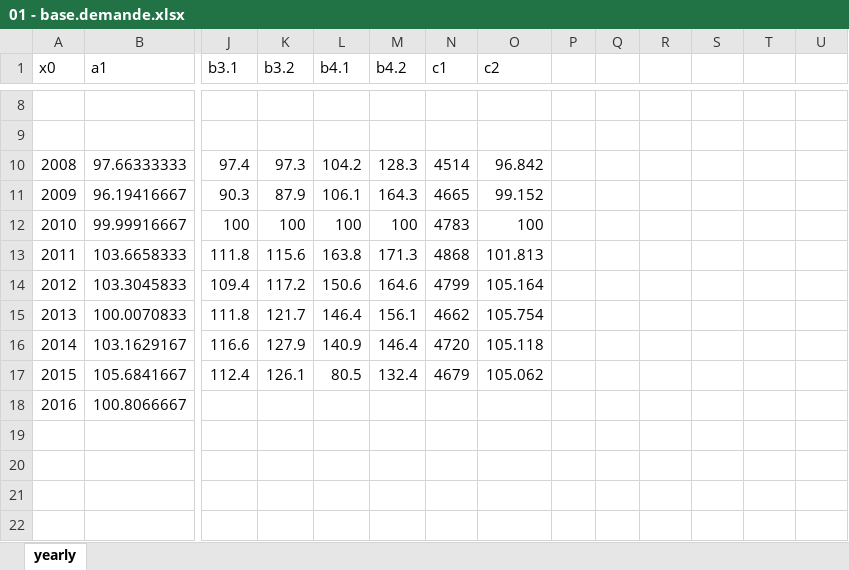
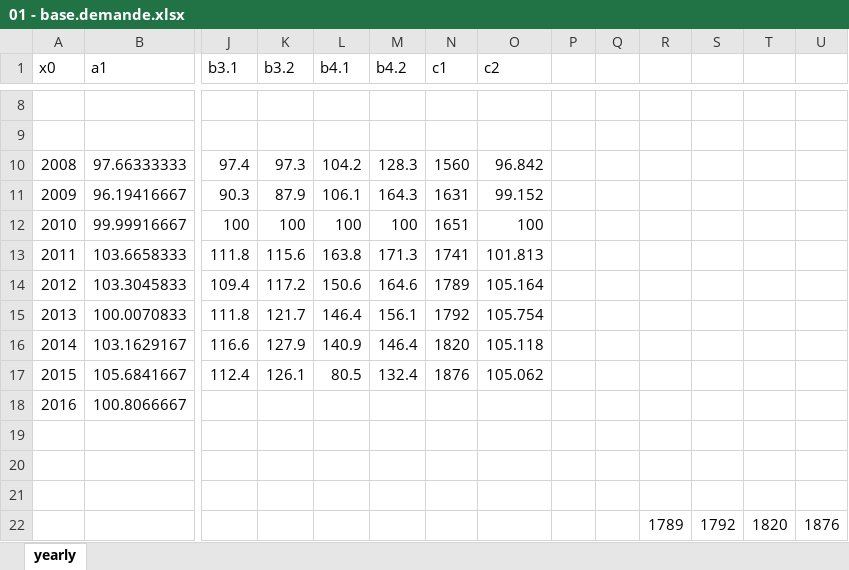
Before and after one commit to cchacua/gad_td1, an Excel workbook: data/01 - base.demande.xlsx, sheet yearly, drawn as a sheet; only a part is shown, gaps mark what is left out; values as stored, in another font and other column widths than the file's, no borders; rows hold the shown columns only; the diff names each change by its address in the sheet, - before the commit and + after, or states it on an @@ line.

```diff
--- a/data/01 - base.demande.xlsx (sheet yearly)
+++ b/data/01 - base.demande.xlsx (sheet yearly)
-N10 (c1): 4514
+N10 (c1): 1560
-N11 (c1): 4665
+N11 (c1): 1631
-N12 (c1): 4783
+N12 (c1): 1651
-N13 (c1): 4868
+N13 (c1): 1741
-N14 (c1): 4799
+N14 (c1): 1789
-N15 (c1): 4662
+N15 (c1): 1792
-N16 (c1): 4720
+N16 (c1): 1820
-N17 (c1): 4679
+N17 (c1): 1876
+row 19: (empty)
+row 20: (empty)
+row 21: (empty)
+row 22:  |  |  |  |  |  |  |  |  |  | 1789 | 1792 | 1820 | 1876
```
Also changed, not shown: 7 other files.
